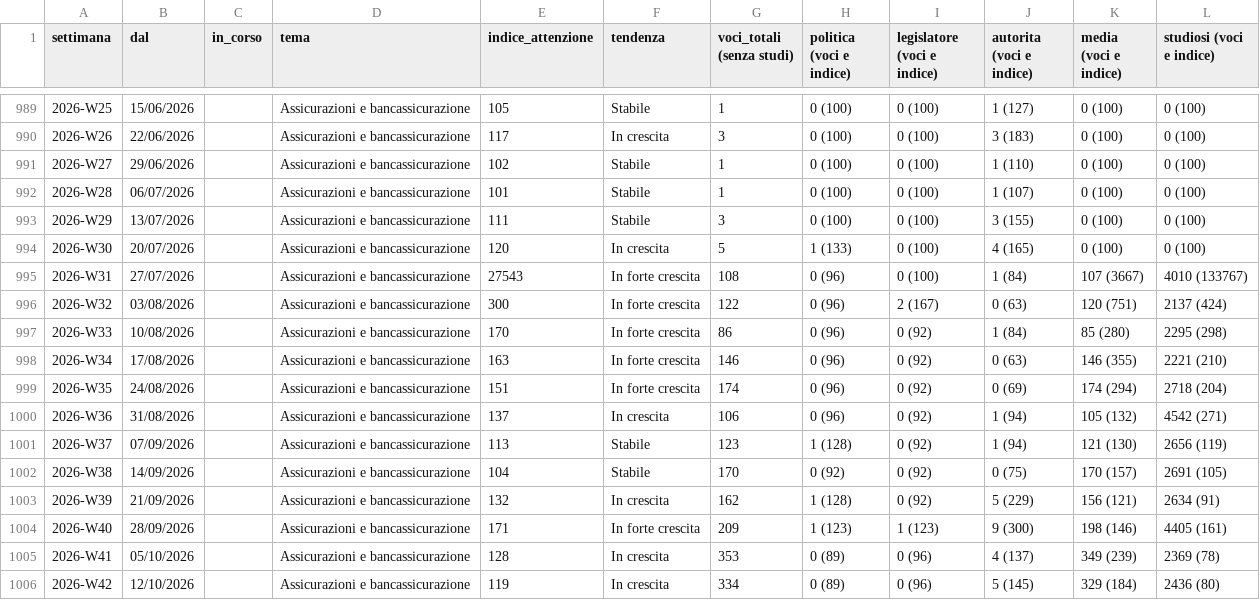
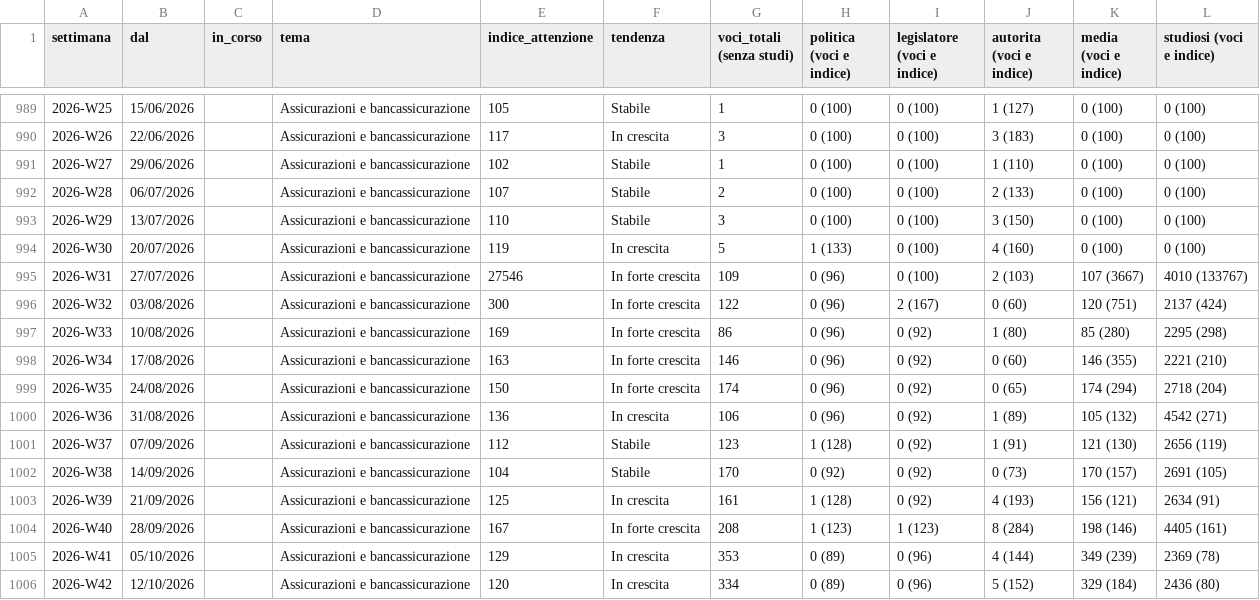
Before and after one commit to nicotena37/vp-alert-feed, a CSV file: archivio/indice_temi.csv, drawn as a sheet; only a part is shown, gaps mark what is left out; the diff covers the shown part only.

```diff
--- a/archivio/indice_temi.csv
+++ b/archivio/indice_temi.csv
@@ -991,16 +991,16 @@ settimana,dal,in_corso,tema,indice_attenzione,tendenza,voci_totali (senza studi)
 2026-W27,29/06/2026,,Assicurazioni e bancassicurazione,102,Stabile,1,0 (100),0 (100),1 (110),0 (100),0 (100)
-2026-W28,06/07/2026,,Assicurazioni e bancassicurazione,101,Stabile,1,0 (100),0 (100),1 (107),0 (100),0 (100)
-2026-W29,13/07/2026,,Assicurazioni e bancassicurazione,111,Stabile,3,0 (100),0 (100),3 (155),0 (100),0 (100)
-2026-W30,20/07/2026,,Assicurazioni e bancassicurazione,120,In crescita,5,1 (133),0 (100),4 (165),0 (100),0 (100)
-2026-W31,27/07/2026,,Assicurazioni e bancassicurazione,27543,In forte crescita,108,0 (96),0 (100),1 (84),107 (3667),4010 (133767)
-2026-W32,03/08/2026,,Assicurazioni e bancassicurazione,300,In forte crescita,122,0 (96),2 (167),0 (63),120 (751),2137 (424)
-2026-W33,10/08/2026,,Assicurazioni e bancassicurazione,170,In forte crescita,86,0 (96),0 (92),1 (84),85 (280),2295 (298)
-2026-W34,17/08/2026,,Assicurazioni e bancassicurazione,163,In forte crescita,146,0 (96),0 (92),0 (63),146 (355),2221 (210)
-2026-W35,24/08/2026,,Assicurazioni e bancassicurazione,151,In forte crescita,174,0 (96),0 (92),0 (69),174 (294),2718 (204)
-2026-W36,31/08/2026,,Assicurazioni e bancassicurazione,137,In crescita,106,0 (96),0 (92),1 (94),105 (132),4542 (271)
-2026-W37,07/09/2026,,Assicurazioni e bancassicurazione,113,Stabile,123,1 (128),0 (92),1 (94),121 (130),2656 (119)
-2026-W38,14/09/2026,,Assicurazioni e bancassicurazione,104,Stabile,170,0 (92),0 (92),0 (75),170 (157),2691 (105)
-2026-W39,21/09/2026,,Assicurazioni e bancassicurazione,132,In crescita,162,1 (128),0 (92),5 (229),156 (121),2634 (91)
-2026-W40,28/09/2026,,Assicurazioni e bancassicurazione,171,In forte crescita,209,1 (123),1 (123),9 (300),198 (146),4405 (161)
-2026-W41,05/10/2026,,Assicurazioni e bancassicurazione,128,In crescita,353,0 (89),0 (96),4 (137),349 (239),2369 (78)
-2026-W42,12/10/2026,,Assicurazioni e bancassicurazione,119,In crescita,334,0 (89),0 (96),5 (145),329 (184),2436 (80)
+2026-W28,06/07/2026,,Assicurazioni e bancassicurazione,107,Stabile,2,0 (100),0 (100),2 (133),0 (100),0 (100)
+2026-W29,13/07/2026,,Assicurazioni e bancassicurazione,110,Stabile,3,0 (100),0 (100),3 (150),0 (100),0 (100)
+2026-W30,20/07/2026,,Assicurazioni e bancassicurazione,119,In crescita,5,1 (133),0 (100),4 (160),0 (100),0 (100)
+2026-W31,27/07/2026,,Assicurazioni e bancassicurazione,27546,In forte crescita,109,0 (96),0 (100),2 (103),107 (3667),4010 (133767)
+2026-W32,03/08/2026,,Assicurazioni e bancassicurazione,300,In forte crescita,122,0 (96),2 (167),0 (60),120 (751),2137 (424)
+2026-W33,10/08/2026,,Assicurazioni e bancassicurazione,169,In forte crescita,86,0 (96),0 (92),1 (80),85 (280),2295 (298)
+2026-W34,17/08/2026,,Assicurazioni e bancassicurazione,163,In forte crescita,146,0 (96),0 (92),0 (60),146 (355),2221 (210)
+2026-W35,24/08/2026,,Assicurazioni e bancassicurazione,150,In forte crescita,174,0 (96),0 (92),0 (65),174 (294),2718 (204)
+2026-W36,31/08/2026,,Assicurazioni e bancassicurazione,136,In crescita,106,0 (96),0 (92),1 (89),105 (132),4542 (271)
+2026-W37,07/09/2026,,Assicurazioni e bancassicurazione,112,Stabile,123,1 (128),0 (92),1 (91),121 (130),2656 (119)
+2026-W38,14/09/2026,,Assicurazioni e bancassicurazione,104,Stabile,170,0 (92),0 (92),0 (73),170 (157),2691 (105)
+2026-W39,21/09/2026,,Assicurazioni e bancassicurazione,125,In crescita,161,1 (128),0 (92),4 (193),156 (121),2634 (91)
+2026-W40,28/09/2026,,Assicurazioni e bancassicurazione,167,In forte crescita,208,1 (123),1 (123),8 (284),198 (146),4405 (161)
+2026-W41,05/10/2026,,Assicurazioni e bancassicurazione,129,In crescita,353,0 (89),0 (96),4 (144),349 (239),2369 (78)
+2026-W42,12/10/2026,,Assicurazioni e bancassicurazione,120,In crescita,334,0 (89),0 (96),5 (152),329 (184),2436 (80)
```
Also changed, not shown: 104 edited cells elsewhere in this file, archivio/settimanale.csv, 8 other files.
